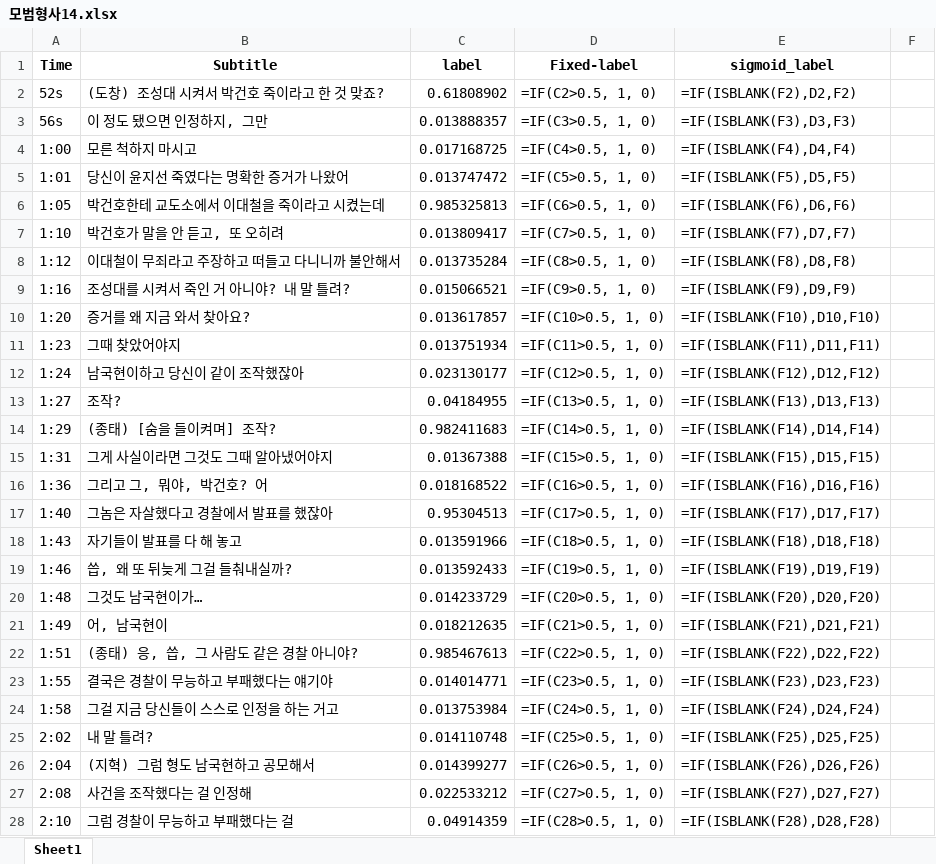
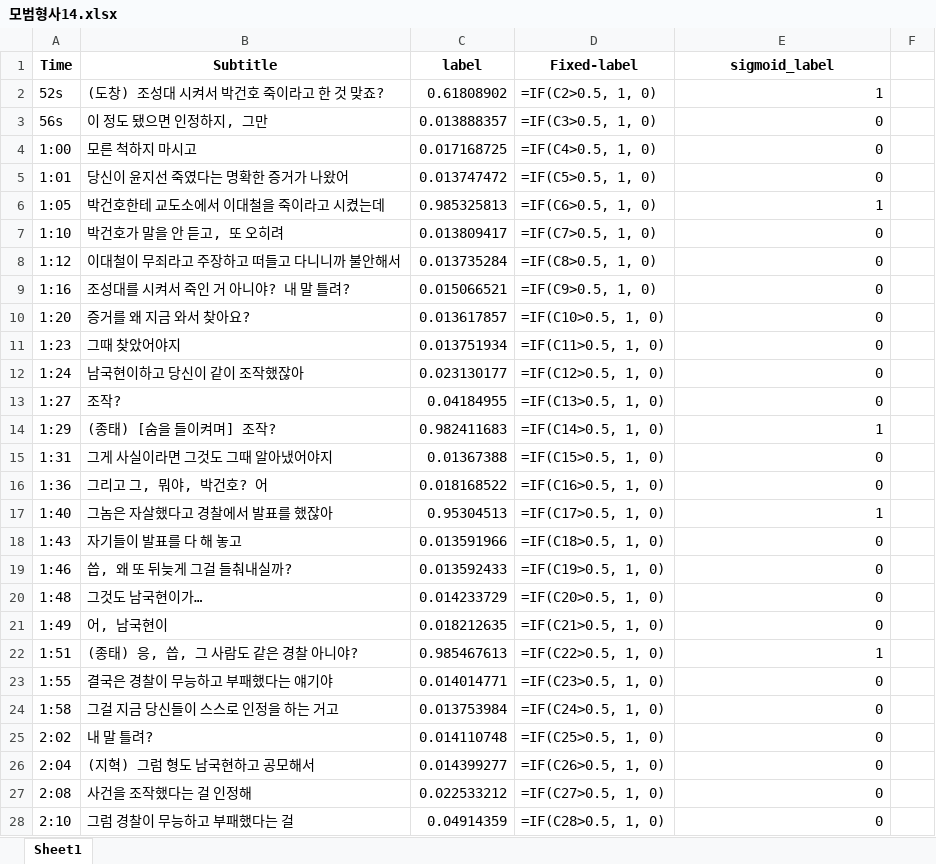
Before and after one commit to GIST-Mutee/AI, an Excel workbook: Dataset/15/모범형사1_학습 (15)/모범형사14.xlsx, sheet Sheet1, drawn as a sheet; only a part is shown; values as stored, in another font and other column widths than the file's, no borders; formulas are shown in place of their values; the diff covers the shown part only; the diff names each change by its address in the sheet, - before the commit and + after, or states it on an @@ line.

```diff
--- a/Dataset/15/모범형사1_학습 (15)/모범형사14.xlsx (sheet Sheet1)
+++ b/Dataset/15/모범형사1_학습 (15)/모범형사14.xlsx (sheet Sheet1)
-E2 (sigmoid_label): =IF(ISBLANK(F2),D2,F2)
+E2 (sigmoid_label): 1
-E3 (sigmoid_label): =IF(ISBLANK(F3),D3,F3)
+E3 (sigmoid_label): 0
-E4 (sigmoid_label): =IF(ISBLANK(F4),D4,F4)
+E4 (sigmoid_label): 0
-E5 (sigmoid_label): =IF(ISBLANK(F5),D5,F5)
+E5 (sigmoid_label): 0
-E6 (sigmoid_label): =IF(ISBLANK(F6),D6,F6)
+E6 (sigmoid_label): 1
-E7 (sigmoid_label): =IF(ISBLANK(F7),D7,F7)
+E7 (sigmoid_label): 0
-E8 (sigmoid_label): =IF(ISBLANK(F8),D8,F8)
+E8 (sigmoid_label): 0
-E9 (sigmoid_label): =IF(ISBLANK(F9),D9,F9)
+E9 (sigmoid_label): 0
-E10 (sigmoid_label): =IF(ISBLANK(F10),D10,F10)
+E10 (sigmoid_label): 0
-E11 (sigmoid_label): =IF(ISBLANK(F11),D11,F11)
+E11 (sigmoid_label): 0
-E12 (sigmoid_label): =IF(ISBLANK(F12),D12,F12)
+E12 (sigmoid_label): 0
-E13 (sigmoid_label): =IF(ISBLANK(F13),D13,F13)
+E13 (sigmoid_label): 0
-E14 (sigmoid_label): =IF(ISBLANK(F14),D14,F14)
+E14 (sigmoid_label): 1
-E15 (sigmoid_label): =IF(ISBLANK(F15),D15,F15)
+E15 (sigmoid_label): 0
-E16 (sigmoid_label): =IF(ISBLANK(F16),D16,F16)
+E16 (sigmoid_label): 0
-E17 (sigmoid_label): =IF(ISBLANK(F17),D17,F17)
+E17 (sigmoid_label): 1
-E18 (sigmoid_label): =IF(ISBLANK(F18),D18,F18)
+E18 (sigmoid_label): 0
-E19 (sigmoid_label): =IF(ISBLANK(F19),D19,F19)
+E19 (sigmoid_label): 0
-E20 (sigmoid_label): =IF(ISBLANK(F20),D20,F20)
+E20 (sigmoid_label): 0
-E21 (sigmoid_label): =IF(ISBLANK(F21),D21,F21)
+E21 (sigmoid_label): 0
-E22 (sigmoid_label): =IF(ISBLANK(F22),D22,F22)
+E22 (sigmoid_label): 1
-E23 (sigmoid_label): =IF(ISBLANK(F23),D23,F23)
+E23 (sigmoid_label): 0
-E24 (sigmoid_label): =IF(ISBLANK(F24),D24,F24)
+E24 (sigmoid_label): 0
-E25 (sigmoid_label): =IF(ISBLANK(F25),D25,F25)
+E25 (sigmoid_label): 0
-E26 (sigmoid_label): =IF(ISBLANK(F26),D26,F26)
+E26 (sigmoid_label): 0
-E27 (sigmoid_label): =IF(ISBLANK(F27),D27,F27)
+E27 (sigmoid_label): 0
-E28 (sigmoid_label): =IF(ISBLANK(F28),D28,F28)
+E28 (sigmoid_label): 0
```
Also changed, not shown: 1075 edited cells elsewhere in this sheet, Dataset/15/나의 해방일지_학습 (15)/해방일지6.xlsx, Dataset/15/낮과밤_학습(15)/낮과밤14.xlsx, 45 other files.
